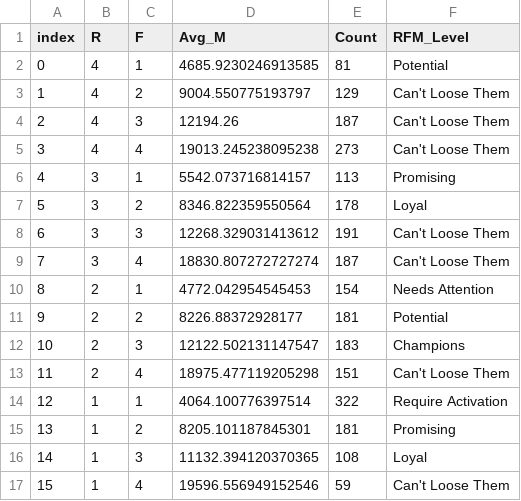
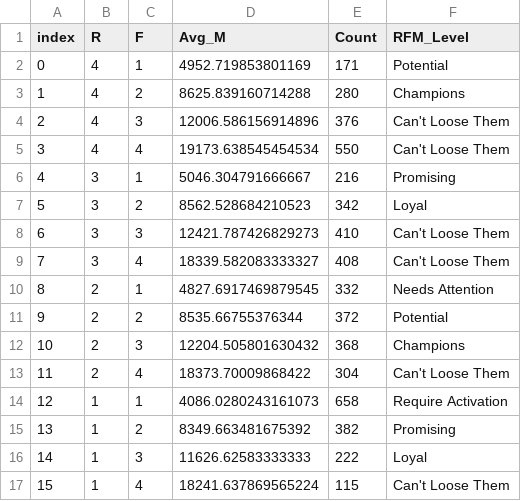
Before and after one commit to AlessandraMonaco/Visual-Analytics, a CSV file: src/static/dataset/rfm_segments.csv, drawn as a sheet.

```diff
--- a/src/static/dataset/rfm_segments.csv
+++ b/src/static/dataset/rfm_segments.csv
@@ -1,17 +1,17 @@
 index,R,F,Avg_M,Count,RFM_Level
-0,4,1,4685.9230246913585,81,Potential
-1,4,2,9004.550775193797,129,Can't Loose Them
-2,4,3,12194.26,187,Can't Loose Them
-3,4,4,19013.245238095238,273,Can't Loose Them
-4,3,1,5542.073716814157,113,Promising
-5,3,2,8346.822359550564,178,Loyal
-6,3,3,12268.329031413612,191,Can't Loose Them
-7,3,4,18830.807272727274,187,Can't Loose Them
-8,2,1,4772.042954545453,154,Needs Attention
-9,2,2,8226.88372928177,181,Potential
-10,2,3,12122.502131147547,183,Champions
-11,2,4,18975.477119205298,151,Can't Loose Them
-12,1,1,4064.100776397514,322,Require Activation
-13,1,2,8205.101187845301,181,Promising
-14,1,3,11132.394120370365,108,Loyal
-15,1,4,19596.556949152546,59,Can't Loose Them
+0,4,1,4952.719853801169,171,Potential
+1,4,2,8625.839160714288,280,Champions
+2,4,3,12006.586156914896,376,Can't Loose Them
+3,4,4,19173.638545454534,550,Can't Loose Them
+4,3,1,5046.304791666667,216,Promising
+5,3,2,8562.528684210523,342,Loyal
+6,3,3,12421.787426829273,410,Can't Loose Them
+7,3,4,18339.582083333327,408,Can't Loose Them
+8,2,1,4827.6917469879545,332,Needs Attention
+9,2,2,8535.66755376344,372,Potential
+10,2,3,12204.505801630432,368,Champions
+11,2,4,18373.70009868422,304,Can't Loose Them
+12,1,1,4086.0280243161073,658,Require Activation
+13,1,2,8349.663481675392,382,Promising
+14,1,3,11626.62583333333,222,Loyal
+15,1,4,18241.637869565224,115,Can't Loose Them
```
Also changed, not shown: 7 other files.
